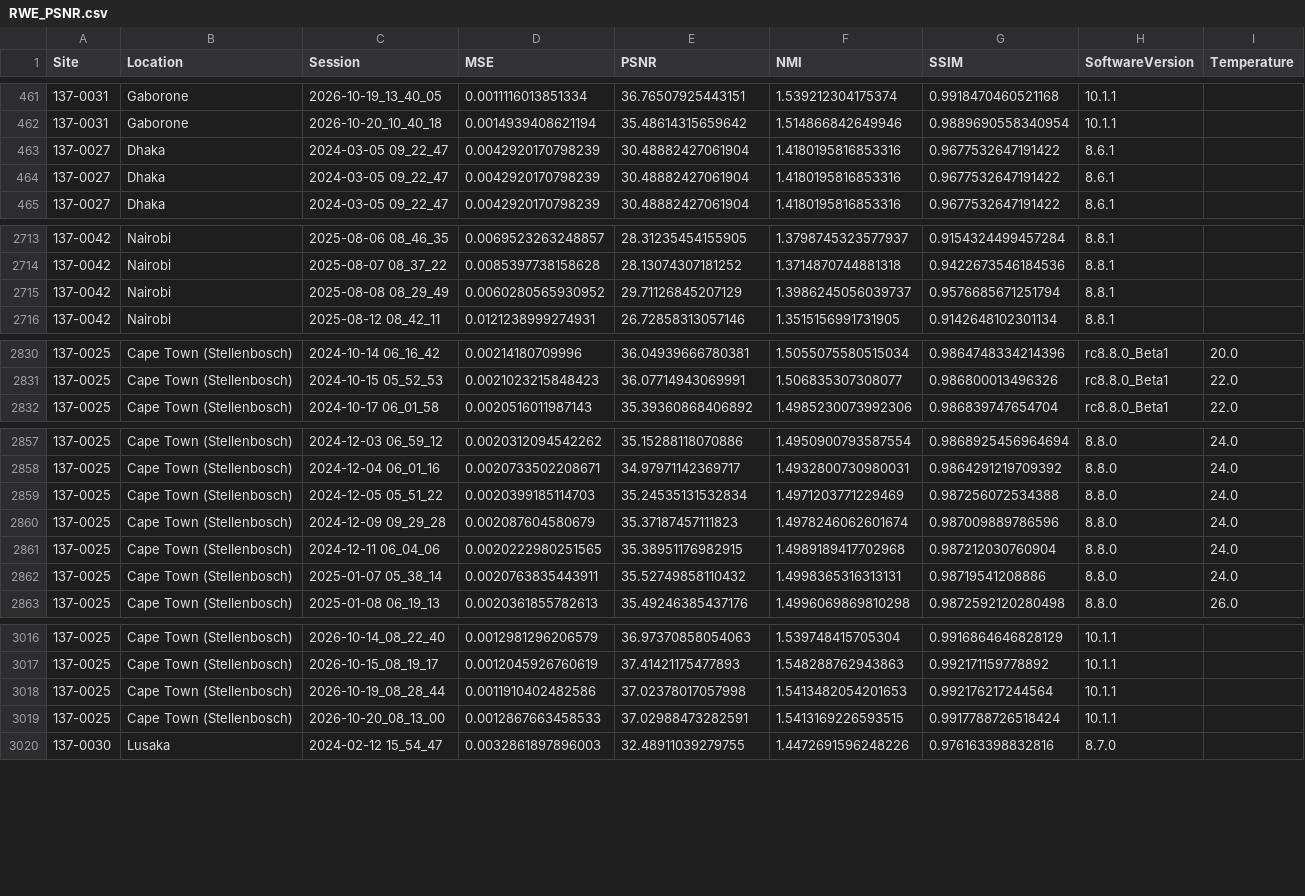
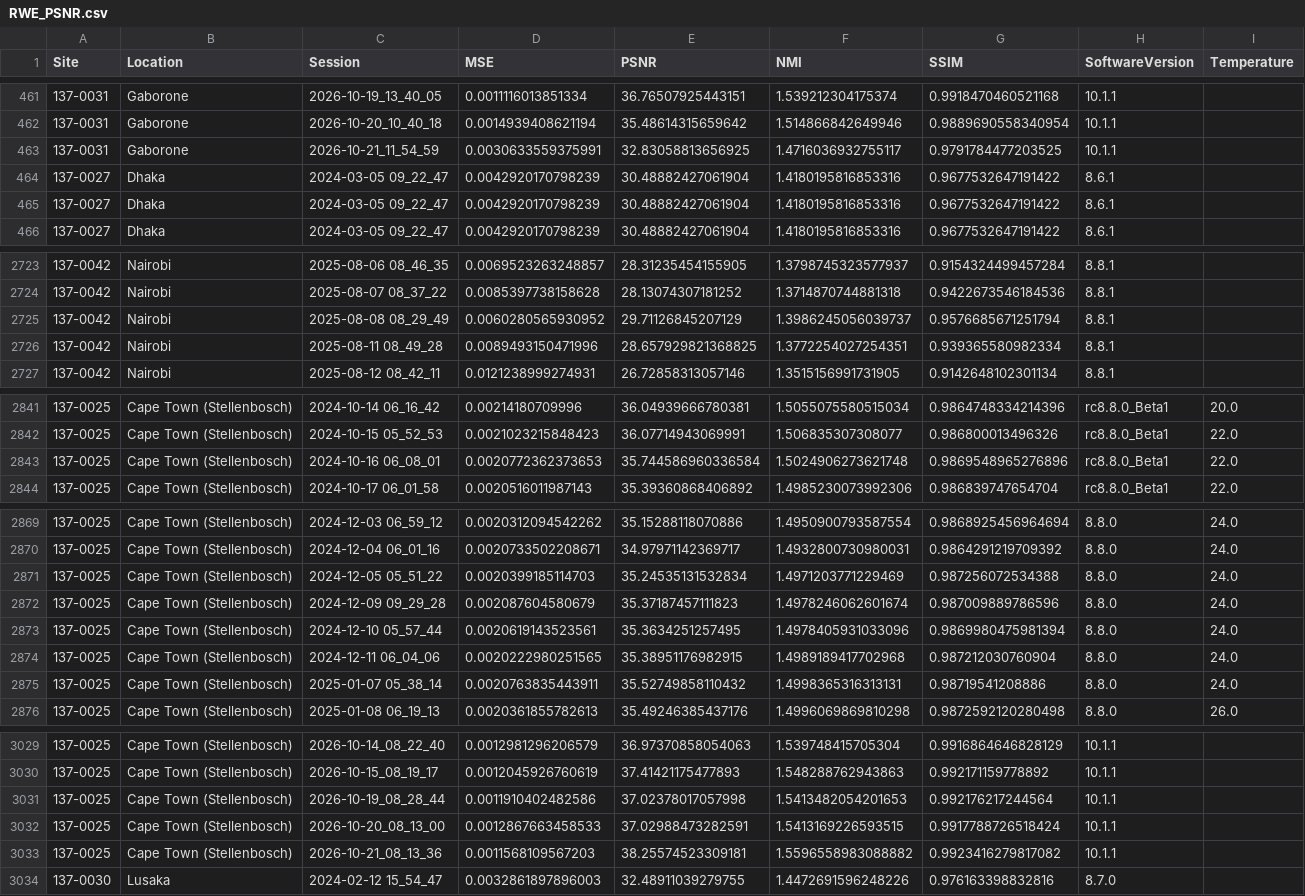
Before and after one commit to UNITY-Physics/UNITY-Dashboard, a CSV file: src/data/RWE_PSNR.csv, drawn as a sheet; only a part is shown, gaps mark what is left out; the diff covers the shown part only.

```diff
--- a/src/data/RWE_PSNR.csv
+++ b/src/data/RWE_PSNR.csv
@@ -462,2 +462,3 @@ Site,Location,Session,MSE,PSNR,NMI,SSIM,SoftwareVersion,Temperature
 137-0031,Gaborone,2026-10-20_10_40_18,0.0014939408621194,35.48614315659642,1.514866842649946,0.9889690558340954,10.1.1,
+137-0031,Gaborone,2026-10-21_11_54_59,0.0030633559375991,32.83058813656925,1.4716036932755117,0.9791784477203525,10.1.1,
 137-0027,Dhaka,2024-03-05 09_22_47,0.0042920170798239,30.48882427061904,1.4180195816853316,0.9677532647191422,8.6.1,
@@ -2715,2 +2725,3 @@ Site,Location,Session,MSE,PSNR,NMI,SSIM,SoftwareVersion,Temperature
 137-0042,Nairobi,2025-08-08 08_29_49,0.0060280565930952,29.71126845207129,1.3986245056039737,0.9576685671251794,8.8.1,
+137-0042,Nairobi,2025-08-11 08_49_28,0.0089493150471996,28.657929821368825,1.3772254027254351,0.939365580982334,8.8.1,
 137-0042,Nairobi,2025-08-12 08_42_11,0.0121238999274931,26.72858313057146,1.3515156991731905,0.9142648102301134,8.8.1,
@@ -2831,2 +2842,3 @@ Site,Location,Session,MSE,PSNR,NMI,SSIM,SoftwareVersion,Temperature
 137-0025,Cape Town (Stellenbosch),2024-10-15 05_52_53,0.0021023215848423,36.07714943069991,1.506835307308077,0.986800013496326,rc8.8.0_Beta1,22.0
+137-0025,Cape Town (Stellenbosch),2024-10-16 06_08_01,0.0020772362373653,35.744586960336584,1.5024906273621748,0.9869548965276896,rc8.8.0_Beta1,22.0
 137-0025,Cape Town (Stellenbosch),2024-10-17 06_01_58,0.0020516011987143,35.39360868406892,1.4985230073992306,0.986839747654704,rc8.8.0_Beta1,22.0
@@ -2860,2 +2872,3 @@ Site,Location,Session,MSE,PSNR,NMI,SSIM,SoftwareVersion,Temperature
 137-0025,Cape Town (Stellenbosch),2024-12-09 09_29_28,0.002087604580679,35.37187457111823,1.4978246062601674,0.987009889786596,8.8.0,24.0
+137-0025,Cape Town (Stellenbosch),2024-12-10 05_57_44,0.0020619143523561,35.3634251257495,1.4978405931033096,0.9869980475981394,8.8.0,24.0
 137-0025,Cape Town (Stellenbosch),2024-12-11 06_04_06,0.0020222980251565,35.38951176982915,1.4989189417702968,0.987212030760904,8.8.0,24.0
@@ -3019,2 +3032,3 @@ Site,Location,Session,MSE,PSNR,NMI,SSIM,SoftwareVersion,Temperature
 137-0025,Cape Town (Stellenbosch),2026-10-20_08_13_00,0.0012867663458533,37.02988473282591,1.5413169226593515,0.9917788726518424,10.1.1,
+137-0025,Cape Town (Stellenbosch),2026-10-21_08_13_36,0.0011568109567203,38.25574523309181,1.5596558983088882,0.9923416279817082,10.1.1,
 137-0030,Lusaka,2024-02-12 15_54_47,0.0032861897896003,32.48911039279755,1.4472691596248226,0.976163398832816,8.7.0,
```
Also changed, not shown: 9 added rows elsewhere in this file.
